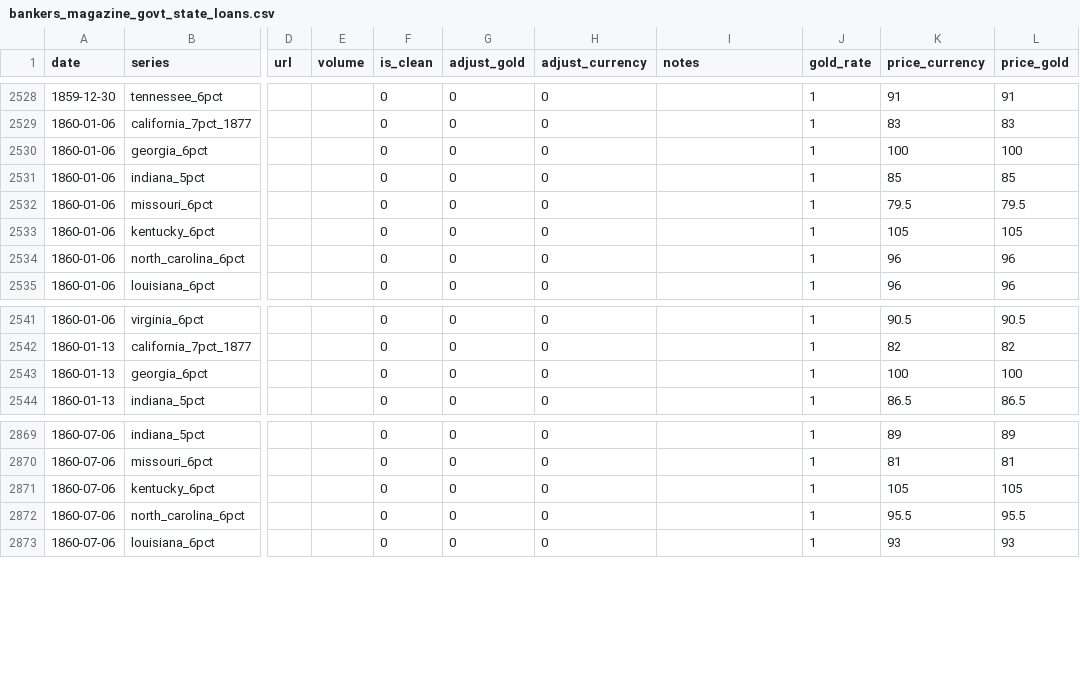
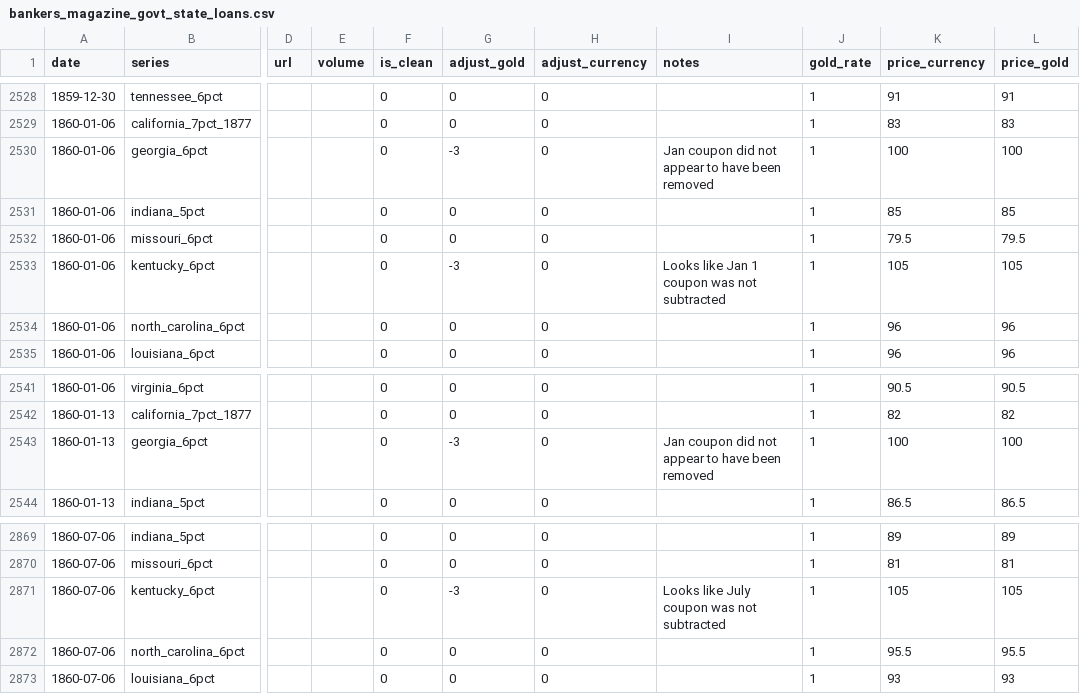
Before and after one commit to jrnold/civil_war_era_findata, a CSV file: data/bankers_magazine_govt_state_loans.csv, drawn as a sheet; only a part is shown, gaps mark what is left out; the diff covers the shown part only; the diff names each change by its address in the sheet, - before the commit and + after, or states it on an @@ line.

```diff
--- a/data/bankers_magazine_govt_state_loans.csv
+++ b/data/bankers_magazine_govt_state_loans.csv
-G2530 (adjust_gold): 0
+G2530 (adjust_gold): -3
-I2530 (notes): (empty)
+I2530 (notes): Jan coupon did not appear to have been removed
-G2533 (adjust_gold): 0
+G2533 (adjust_gold): -3
-I2533 (notes): (empty)
+I2533 (notes): Looks like Jan 1 coupon was not subtracted
-G2543 (adjust_gold): 0
+G2543 (adjust_gold): -3
-I2543 (notes): (empty)
+I2543 (notes): Jan coupon did not appear to have been removed
-G2871 (adjust_gold): 0
+G2871 (adjust_gold): -3
-I2871 (notes): (empty)
+I2871 (notes): Looks like July coupon was not subtracted
```
Also changed, not shown: 23 edited cells elsewhere in this file, data/bankers_magazine_govt_state_loans_yields_2.csv, 3 other files.
